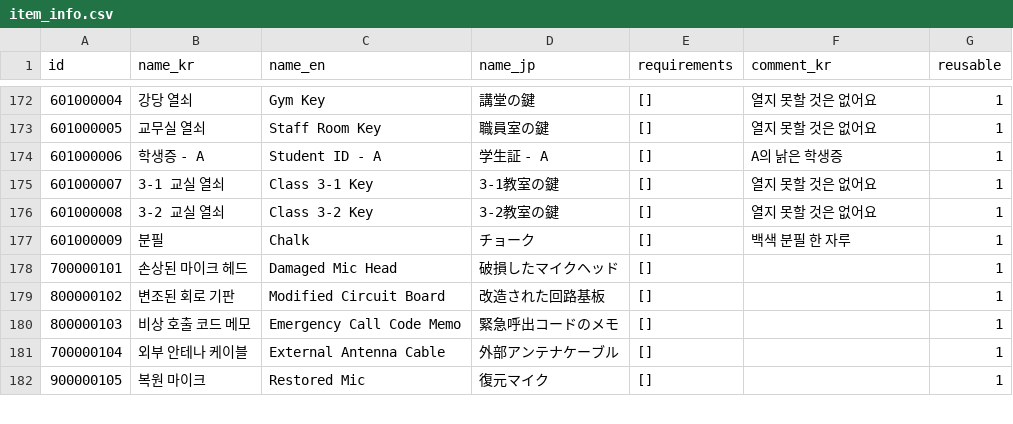
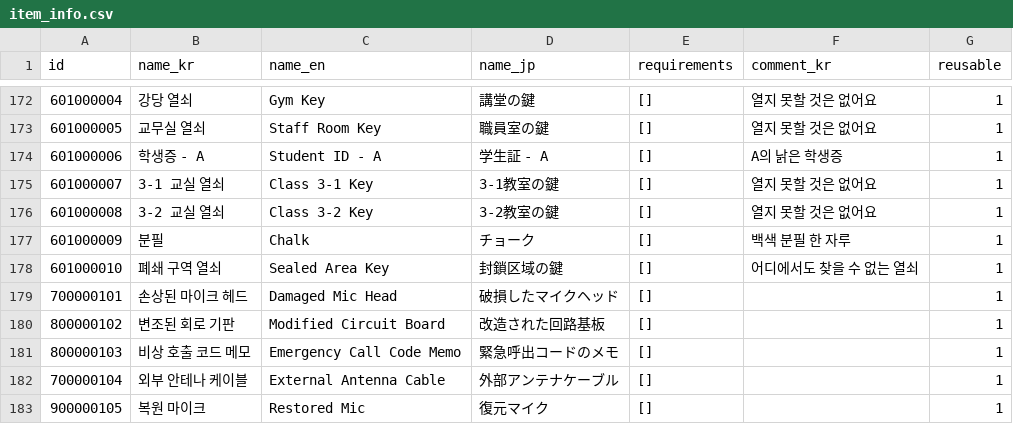
Before and after one commit to yjhan211/orbtail-server, a CSV file: network/Common/csv/item_info.csv, drawn as a sheet; only a part is shown, gaps mark what is left out; the diff names each change by its address in the sheet, - before the commit and + after, or states it on an @@ line.

```diff
--- a/network/Common/csv/item_info.csv
+++ b/network/Common/csv/item_info.csv
+row 178: 601000010 | 폐쇄 구역 열쇠 | Sealed Area Key | 封鎖区域の鍵 | [] | 어디에서도 찾을 수 없는 열쇠 | 1
```
Also changed, not shown: network/Common/csv/door_info.csv, network/Common/csv/interactable_info.csv, 11 other files.
